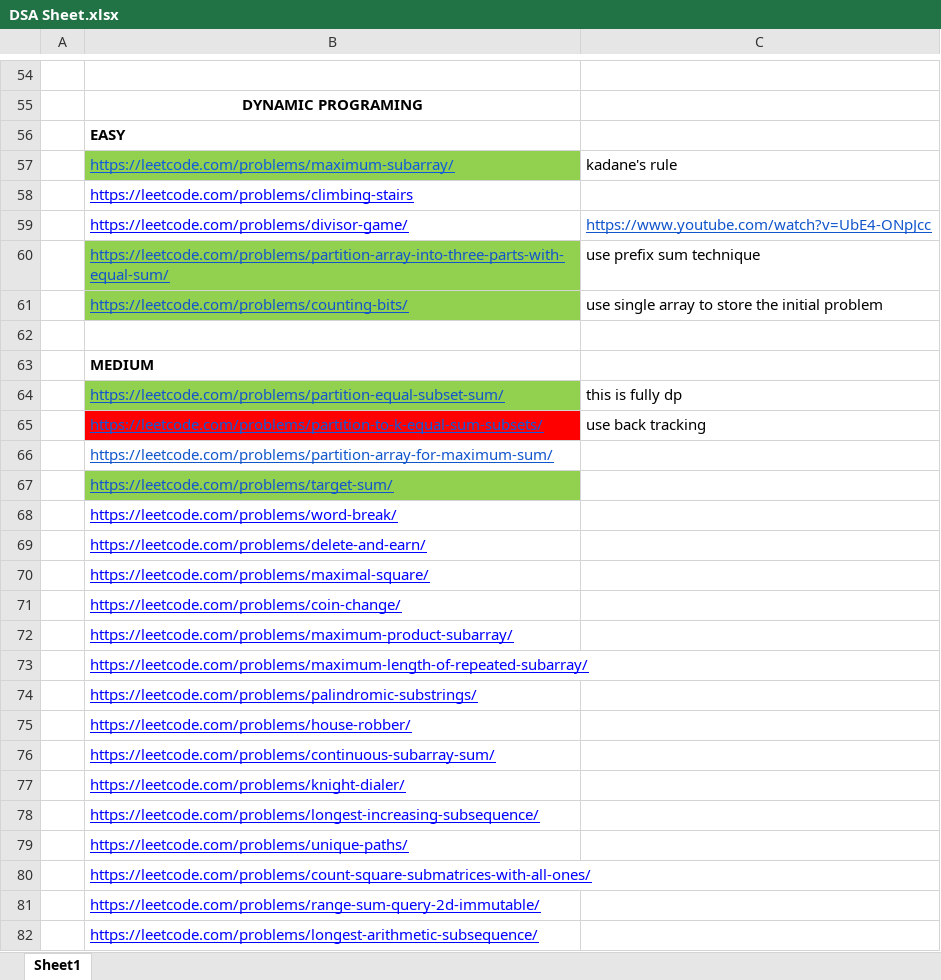
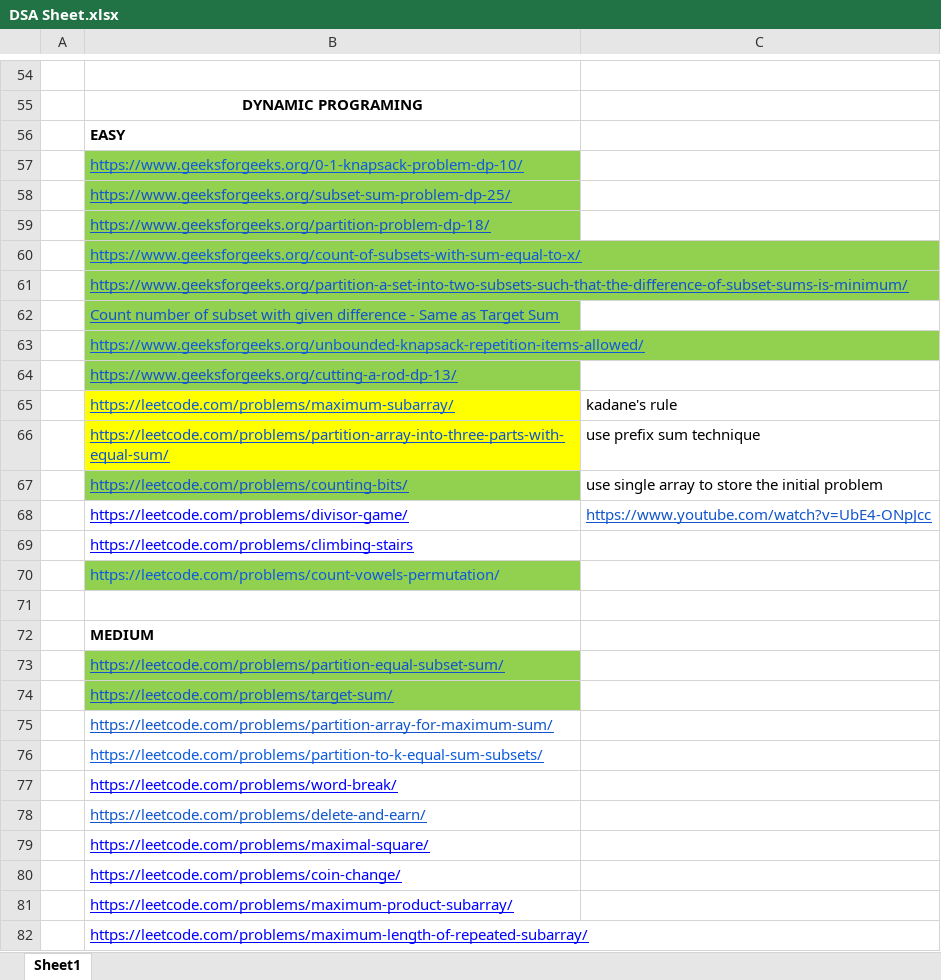
Before and after one commit to adrishyantee/myDSA, an Excel workbook: DSA Sheet.xlsx, sheet Sheet1, drawn as a sheet; only a part is shown, gaps mark what is left out; the shorter side is filled out with more unchanged rows; values as stored, in another font and other column widths than the file's, no borders; removed rows and columns are numbered as before the commit, all else as after; the diff names each change by its address in the sheet, - before the commit and + after, or states it on an @@ line.

```diff
--- a/DSA Sheet.xlsx (sheet Sheet1)
+++ b/DSA Sheet.xlsx (sheet Sheet1)
+row 57:  | https://www.geeksforgeeks.org/0-1-knapsack-problem-dp-10/
+row 58:  | https://www.geeksforgeeks.org/subset-sum-problem-dp-25/
+row 59:  | https://www.geeksforgeeks.org/partition-problem-dp-18/
+row 60:  | https://www.geeksforgeeks.org/count-of-subsets-with-sum-equal-to-x/
+row 61:  | https://www.geeksforgeeks.org/partition-a-set-into-two-subsets-such-that-the-difference-of-subset-sums-is-minimum/
+row 62:  | Count number of subset with given difference - Same as Target Sum
+row 63:  | https://www.geeksforgeeks.org/unbounded-knapsack-repetition-items-allowed/
+row 64:  | https://www.geeksforgeeks.org/cutting-a-rod-dp-13/
-B65 fill: #92D050
+B65 fill: #FFFF00
-B66 fill: #92D050
+B66 fill: #FFFF00
@@ row 59 moved to row 68: https://leetcode.com/problems/divisor-ga… @@
@@ row 58 moved to row 69: https://leetcode.com/problems/climbing-s… @@
+row 70:  | https://leetcode.com/problems/count-vowels-permutation/
-C73: this is fully dp
+C73: (empty)
-row 65:  | https://leetcode.com/problems/partition-to-k-equal-sum-subsets/ | use back tracking
+row 74:  | https://leetcode.com/problems/target-sum/
-B76: https://leetcode.com/problems/target-sum/
+B76: https://leetcode.com/problems/partition-to-k-equal-sum-subsets/
-B76 fill: #92D050
+B76 fill: none
-B78 text colour: #0000FF
+B78 text colour: #1155CC
```
Also changed, not shown: 13 other files.
